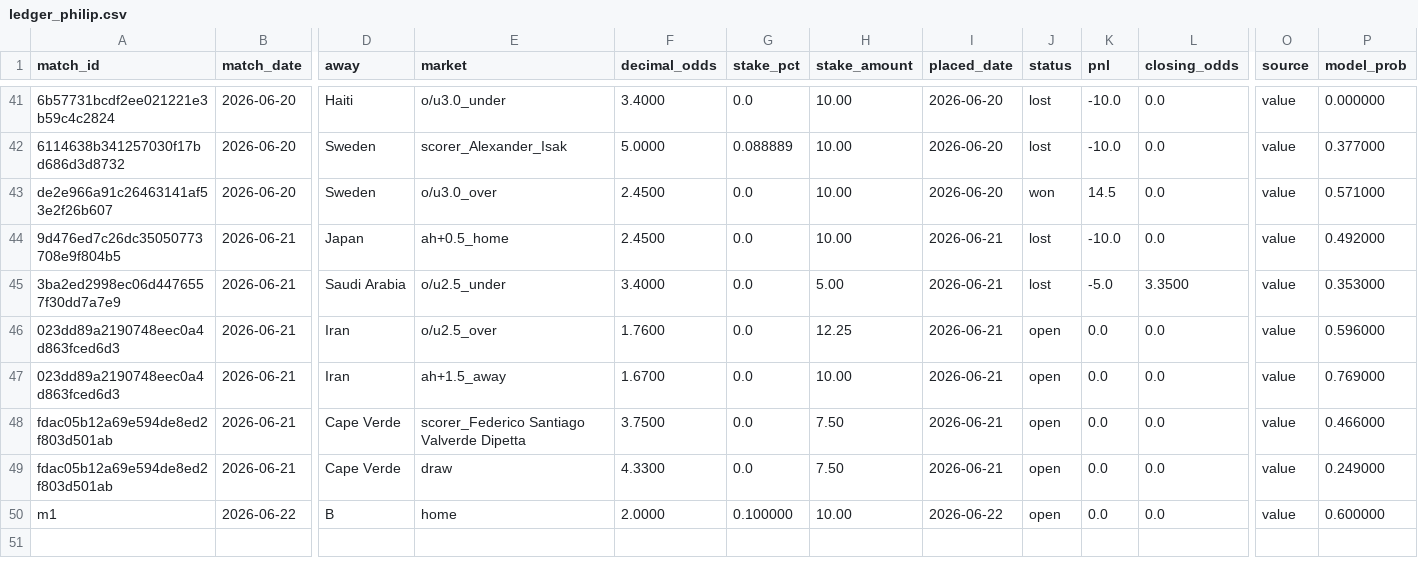
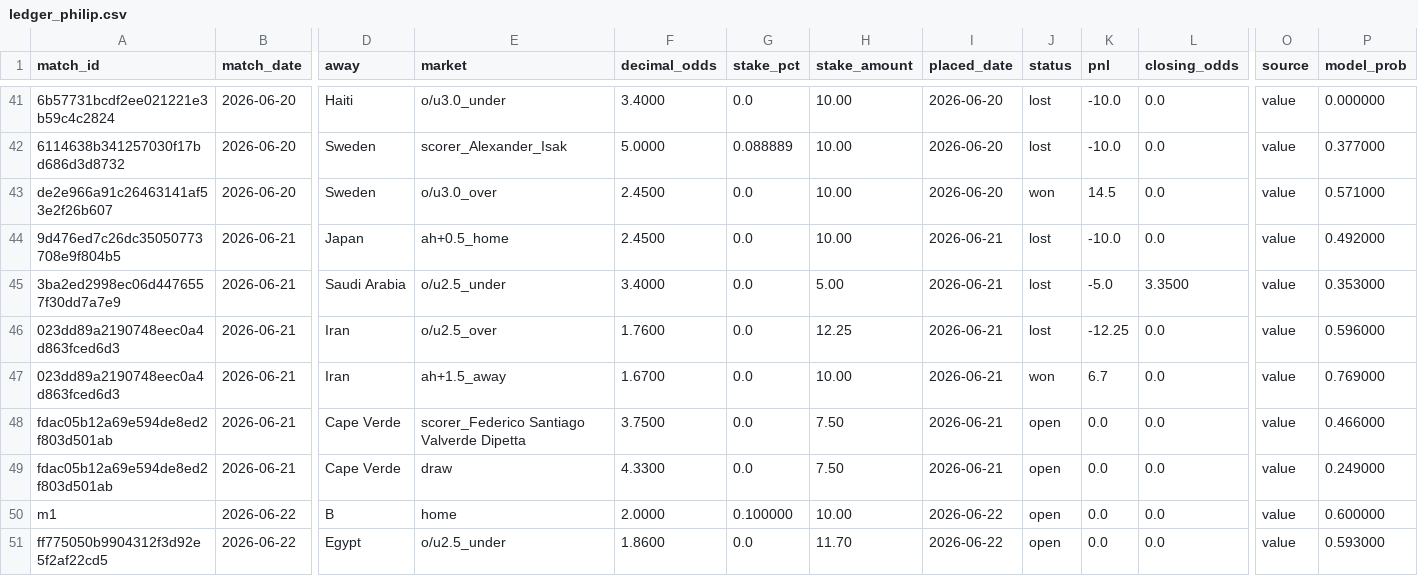
Before and after one commit to Philip3006/sportsbrain, a CSV file: results/ledger_philip.csv, drawn as a sheet; only a part is shown, gaps mark what is left out; rows hold the shown columns only; the diff names each change by its address in the sheet, - before the commit and + after, or states it on an @@ line.

Commit message:
auto: ledger sync 1 bet(s)

```diff
--- a/results/ledger_philip.csv
+++ b/results/ledger_philip.csv
-J46 (status): open
+J46 (status): lost
-K46 (pnl): 0.0
+K46 (pnl): -12.25
-J47 (status): open
+J47 (status): won
-K47 (pnl): 0.0
+K47 (pnl): 6.7
+row 51: ff775050b9904312f3d92e5f2af22cd5 | 2026-06-22 | Egypt | o/u2.5_under | 1.8600 | 0.0 | 11.70 | 2026-06-22 | open | 0.0 | 0.0 | value | 0.593000
```
Also changed, not shown: 4 other files.
